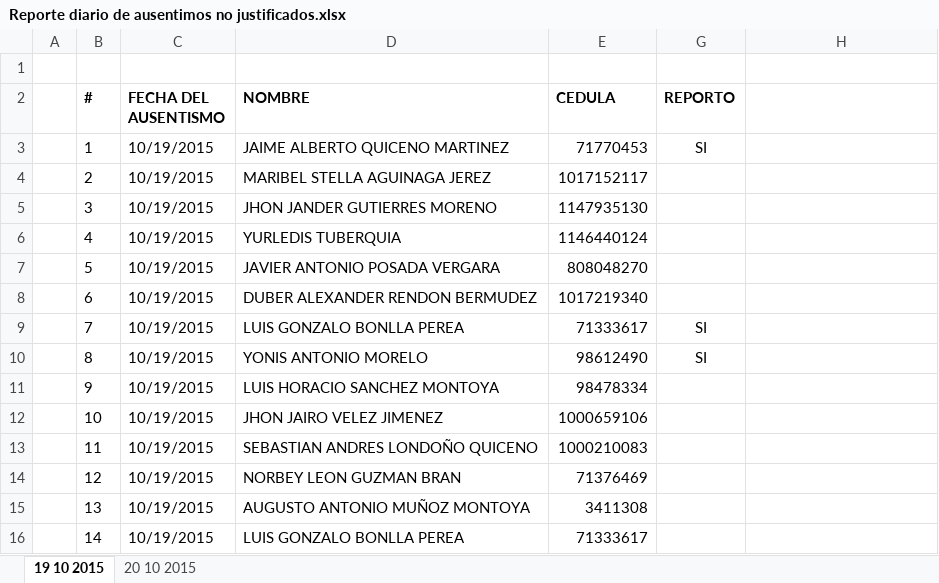
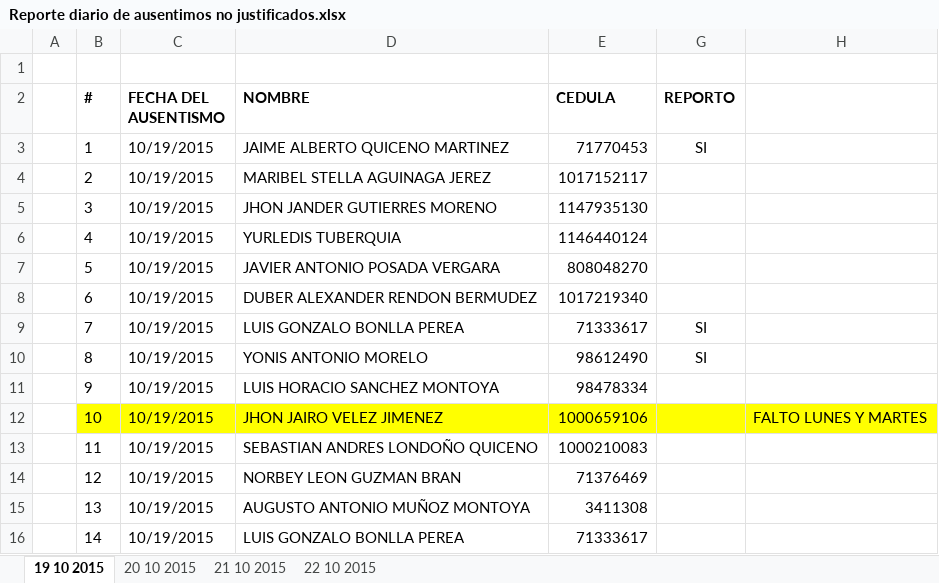
Before and after one commit to Gamani-Sai/EDU-Informaci-n, an Excel workbook: Reporte diario de ausentimos no justificados.xlsx, sheet 19 10 2015, drawn as a sheet; values as stored, in another font and other column widths than the file's, no borders; the diff names each change by its address in the sheet, - before the commit and + after, or states it on an @@ line.

```diff
--- a/Reporte diario de ausentimos no justificados.xlsx (sheet 19 10 2015)
+++ b/Reporte diario de ausentimos no justificados.xlsx (sheet 19 10 2015)
+sheet tab: 21 10 2015
+sheet tab: 22 10 2015
-B12:E12 fill: none
+B12:E12 fill: #FFFF00
-G12:H12 fill: none
+G12:H12 fill: #FFFF00
-H12: (empty)
+H12: FALTO LUNES Y MARTES
```
Also changed, not shown: CONTROL INFORMACION PERSONAL CAMINO DE LA VIDA 3.xlsx, FM-72_FORMATO REPORTE EMPLEO ALCALDIA DE MEDELLÍN_FGSC2 OCTUBRE.xlsx, 1 other file.
